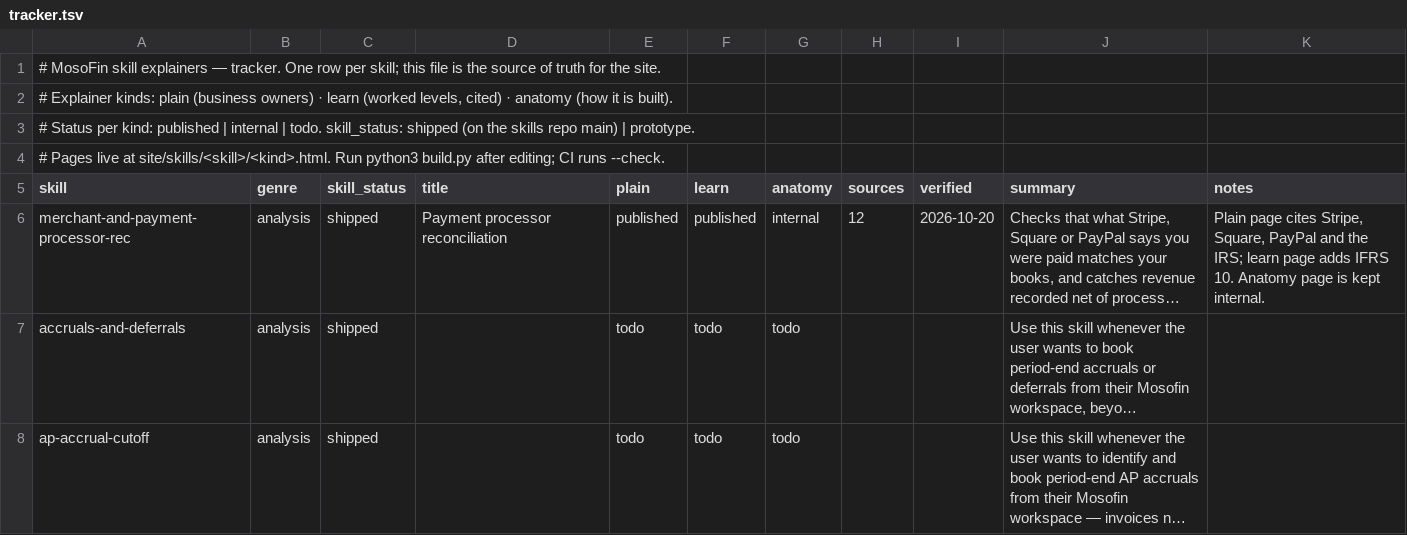
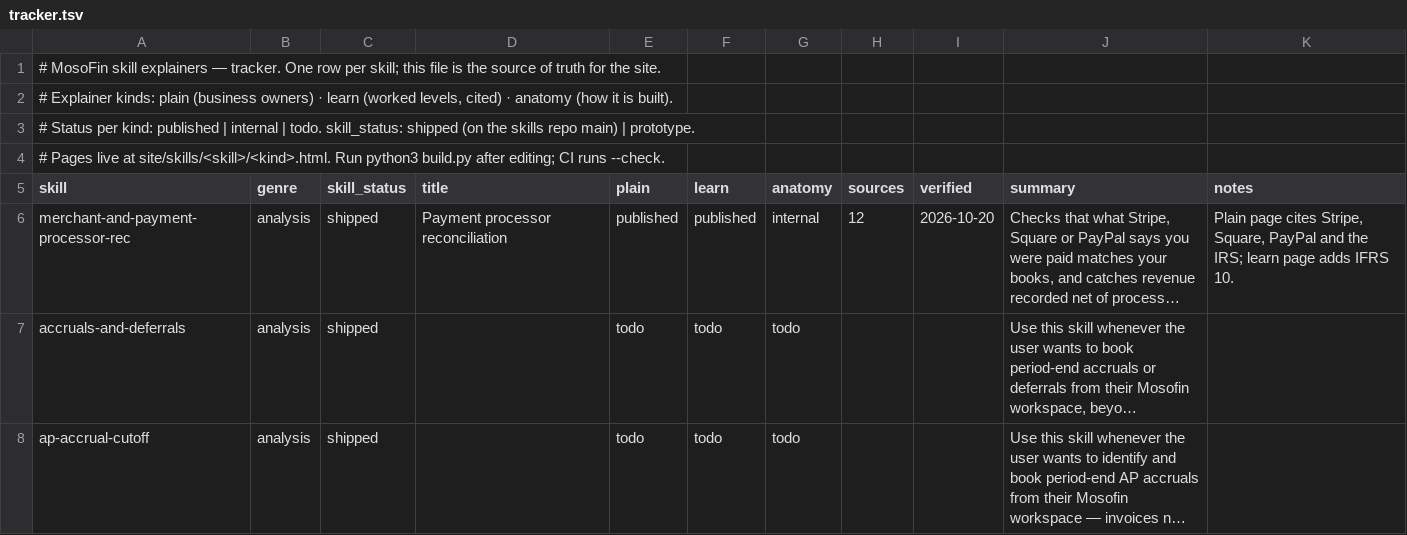
Before and after one commit to MosoFin/mosofin-skill-explainers, a TSV file: tracker.tsv, drawn as a sheet; only a part is shown; long unchanged cells end in …; the diff names each change by its address in the sheet, - before the commit and + after, or states it on an @@ line.

```diff
--- a/tracker.tsv
+++ b/tracker.tsv
-K6 (notes): …IFRS 10. Anatomy page is kept internal.
+K6 (notes): …IFRS 10.
```
Also changed, not shown: 4 other files.
